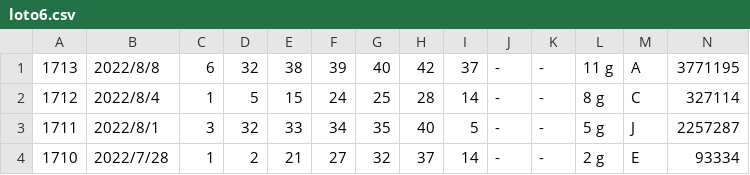
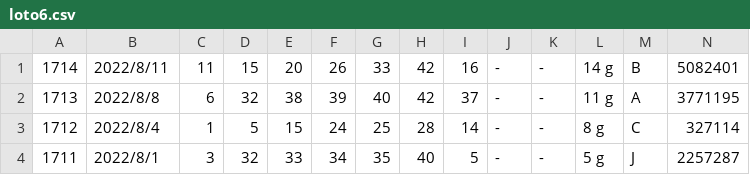
Before and after one commit to vpn62399/memo, a CSV file: loto6.csv, drawn as a sheet; only a part is shown; the shorter side is filled out with more unchanged rows; the diff names each change by its address in the sheet, - before the commit and + after, or states it on an @@ line.

```diff
--- a/loto6.csv
+++ b/loto6.csv
+row 1: 1714 | 2022/8/11 | 11 | 15 | 20 | 26 | 33 | 42 | 16 | - | - | 14 g | B | 5082401
```
Also changed, not shown: loto6c.csv, xList-L6.csv, 7 other files.
